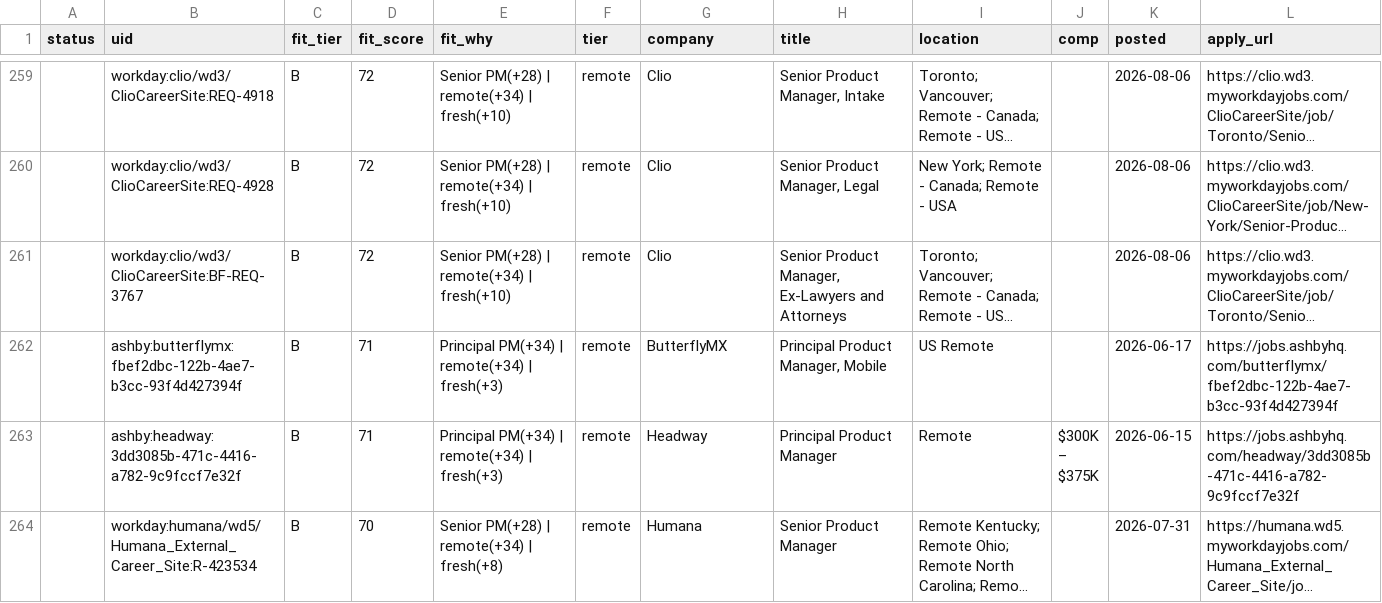
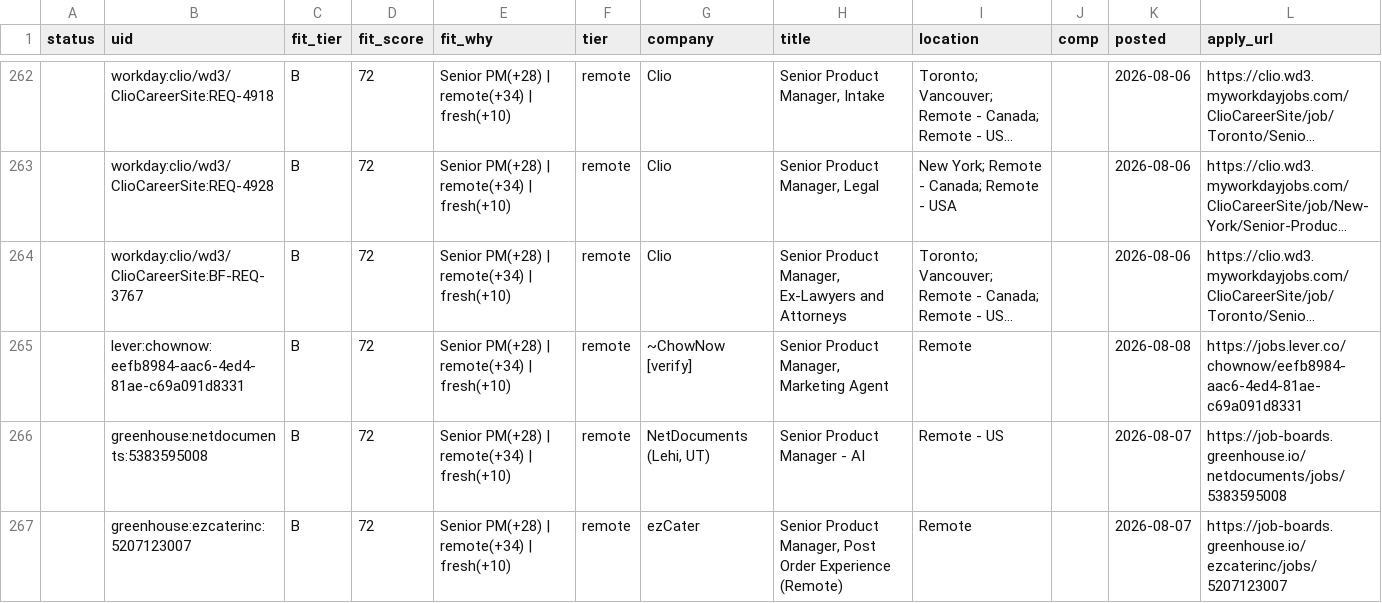
Before and after one commit to tyler-aston/jobsearch-starter, a CSV file: out/me_new_roles.csv, drawn as a sheet; only a part is shown, gaps mark what is left out; the shorter side is filled out with more unchanged rows; long unchanged cells end in …; the diff covers the shown part only; the diff names each change by its address in the sheet, - before the commit and + after, or states it on an @@ line.

```diff
--- a/out/me_new_roles.csv
+++ b/out/me_new_roles.csv
+row 265:  | lever:chownow:eefb8984-aac6-4ed4-81ae-c69a091d8331 | B | 72 | Senior PM(+28) | remote(+34) | fresh(+10) | remote | ~ChowNow [verify] | Senior Product Manager, Marketing Agent | Remote |  | 2026-08-08 | https://jobs.lever.co/chownow/eefb8984-aac6-4ed4-81ae-c69a091d8331
+row 266:  | greenhouse:netdocuments:5383595008 | B | 72 | Senior PM(+28) | remote(+34) | fresh(+10) | remote | NetDocuments (Lehi, UT) | Senior Product Manager - AI | Remote - US |  | 2026-08-07 | https://job-boards.greenhouse.io/netdocuments/jobs/5383595008
+row 267:  | greenhouse:ezcaterinc:5207123007 | B | 72 | Senior PM(+28) | remote(+34) | fresh(+10) | remote | ezCater | Senior Product Manager, Post Order Experience (Remote) | Remote |  | 2026-08-07 | https://job-boards.greenhouse.io/ezcaterinc/jobs/5207123007
```
Also changed, not shown: 11 added rows and 3 edited cells elsewhere in this file, 1 other file.
